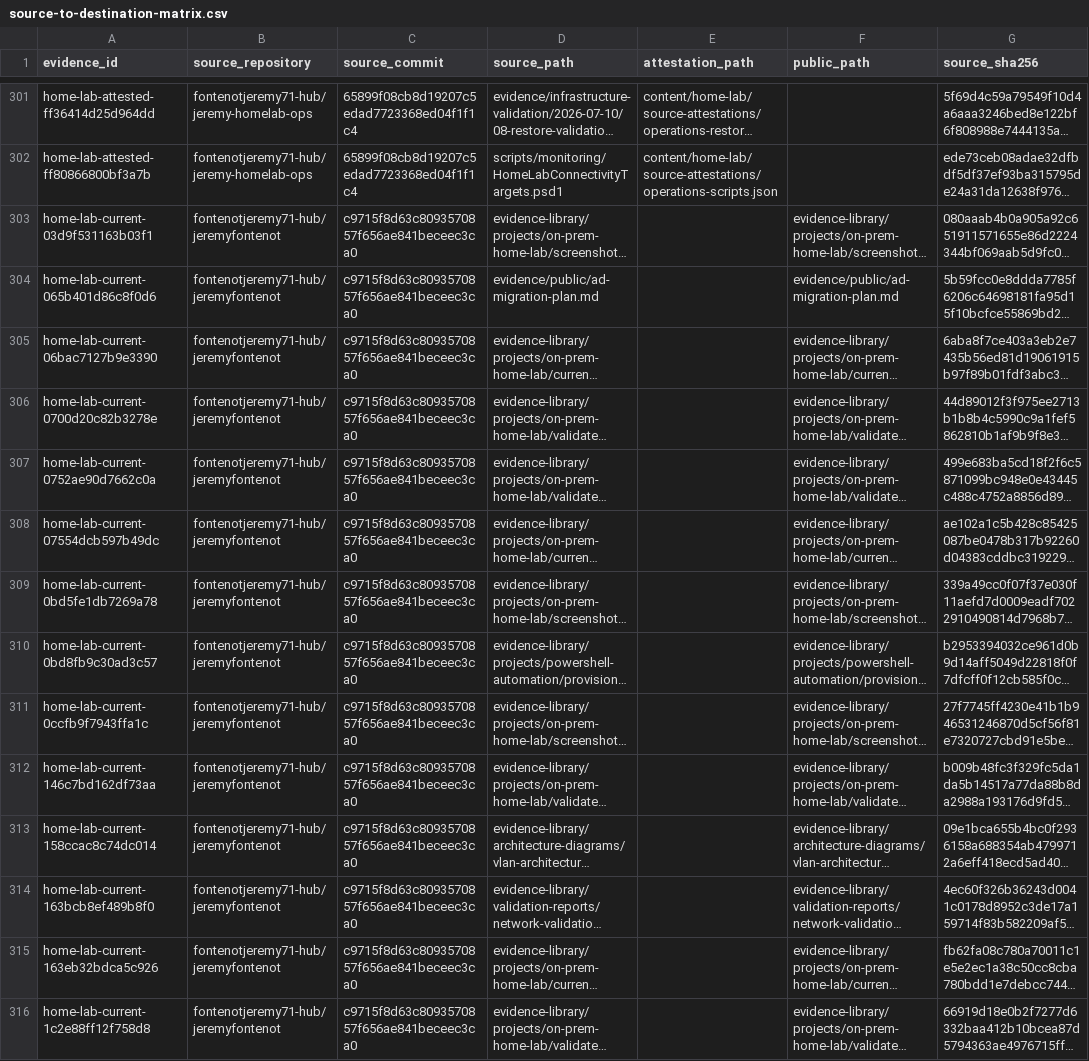
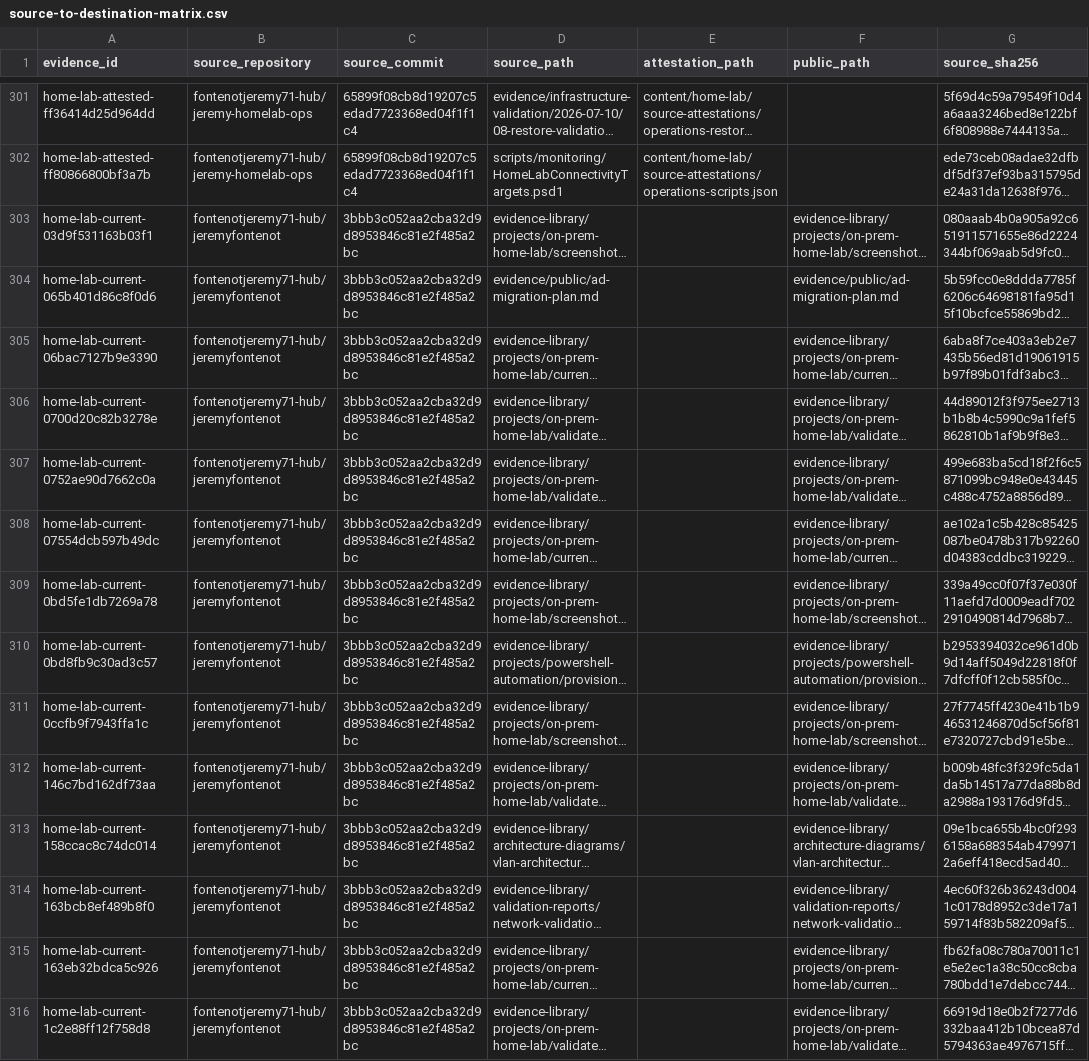
Before and after one commit to fontenotjeremy71-hub/jeremyfontenot, a CSV file: home-lab/source-to-destination-matrix.csv, drawn as a sheet; only a part is shown, gaps mark what is left out; long unchanged cells end in …; the diff covers the shown part only; the diff names each change by its address in the sheet, - before the commit and + after, or states it on an @@ line.

```diff
--- a/home-lab/source-to-destination-matrix.csv
+++ b/home-lab/source-to-destination-matrix.csv
-C303:C316 (source_commit): c9715f8d63c8093570857f656ae841beceec3ca0
+C303:C316 (source_commit): 3bbb3c052aa2cba32d9d8953846c81e2f485a2bc
```
Also changed, not shown: 141 edited cells elsewhere in this file, 3 other files.
